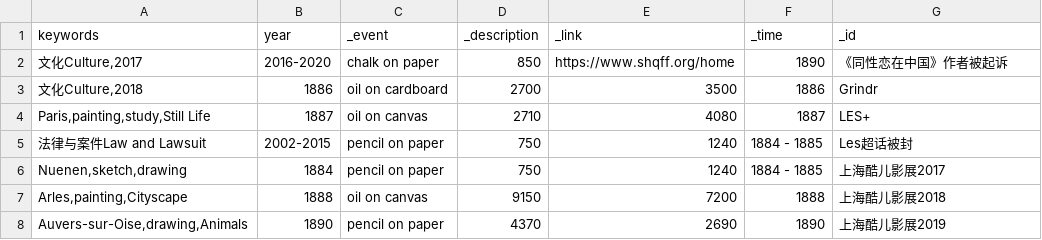
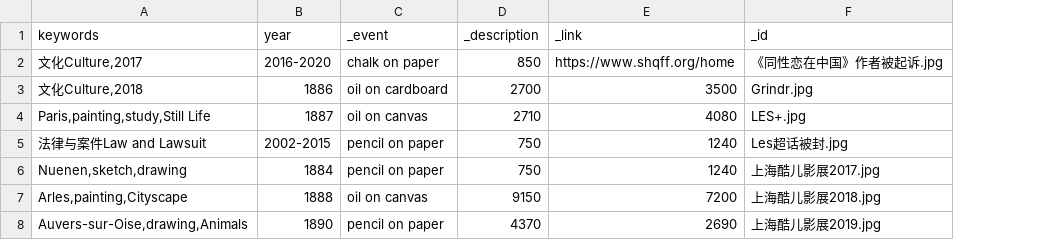
Before and after one commit to swae-way/CNQueerStory, a CSV file: data/data.csv, drawn as a sheet; removed rows and columns are numbered as before the commit, all else as after; the diff names each change by its address in the sheet, - before the commit and + after, or states it on an @@ line.

Commit message:
Added data and images

```diff
--- a/data/data.csv
+++ b/data/data.csv
-column F (_time), rows 2-8: 1890 | 1886 | 1887 | 1884 - 1885 | 1884 - 1885 | 1888 | 1890
-F2 (_id): 《同性恋在中国》作者被起诉
+F2 (_id): 《同性恋在中国》作者被起诉.jpg
-F3 (_id): Grindr
+F3 (_id): Grindr.jpg
-F4 (_id): LES+
+F4 (_id): LES+.jpg
-F5 (_id): Les超话被封
+F5 (_id): Les超话被封.jpg
-F6 (_id): 上海酷儿影展2017
+F6 (_id): 上海酷儿影展2017.jpg
-F7 (_id): 上海酷儿影展2018
+F7 (_id): 上海酷儿影展2018.jpg
-F8 (_id): 上海酷儿影展2019
+F8 (_id): 上海酷儿影展2019.jpg
```
Also changed, not shown: 1 other file.
